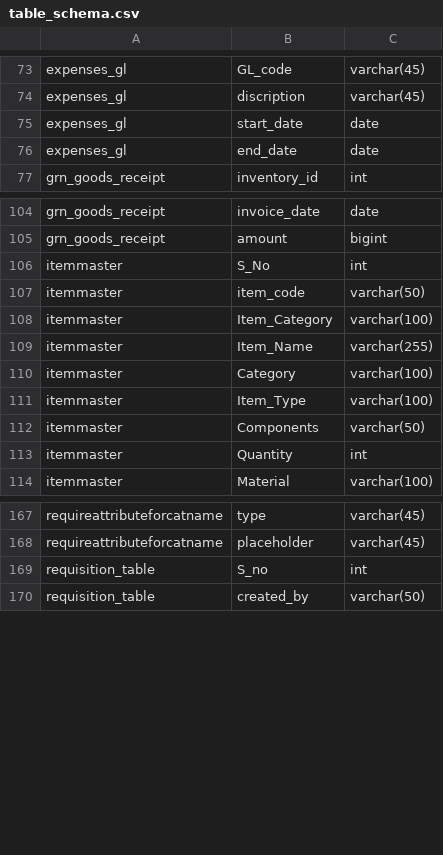
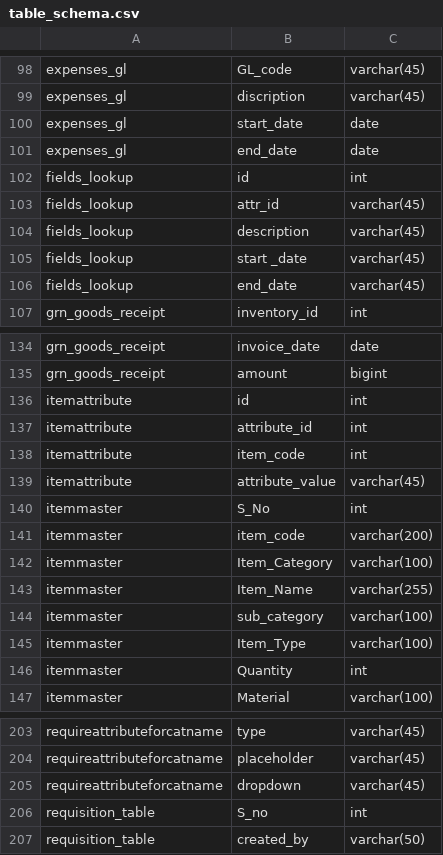
Before and after one commit to manishb70/printer_detail, a CSV file: table_schema.csv, drawn as a sheet; only a part is shown, gaps mark what is left out; the diff covers the shown part only.

```diff
--- a/table_schema.csv
+++ b/table_schema.csv
@@ -76,2 +101,7 @@ expenses_gl,start_date,date
 expenses_gl,end_date,date
+fields_lookup,id,int
+fields_lookup,attr_id,varchar(45)
+fields_lookup,description,varchar(45)
+fields_lookup,start _date,varchar(45)
+fields_lookup,end_date,varchar(45)
 grn_goods_receipt,inventory_id,int
@@ -105,9 +135,12 @@ grn_goods_receipt,invoice_date,date
 grn_goods_receipt,amount,bigint
+itemattribute,id,int
+itemattribute,attribute_id,int
+itemattribute,item_code,int
+itemattribute,attribute_value,varchar(45)
 itemmaster,S_No,int
-itemmaster,item_code,varchar(50)
+itemmaster,item_code,varchar(200)
 itemmaster,Item_Category,varchar(100)
 itemmaster,Item_Name,varchar(255)
-itemmaster,Category,varchar(100)
+itemmaster,sub_category,varchar(100)
 itemmaster,Item_Type,varchar(100)
-itemmaster,Components,varchar(50)
 itemmaster,Quantity,int
@@ -168,2 +204,3 @@ requireattributeforcatname,type,varchar(45)
 requireattributeforcatname,placeholder,varchar(45)
+requireattributeforcatname,dropdown,varchar(45)
 requisition_table,S_no,int
```
Also changed, not shown: 28 added rows and 18 edited cells elsewhere in this file, 27 other files.
